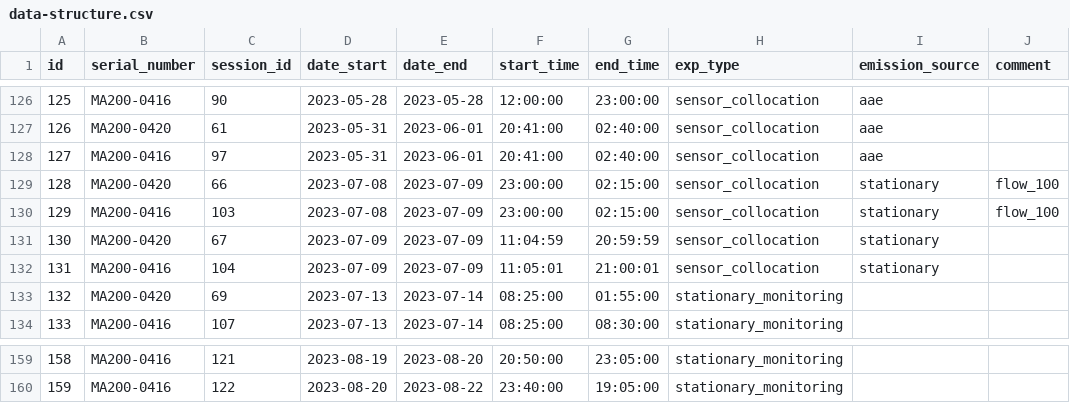
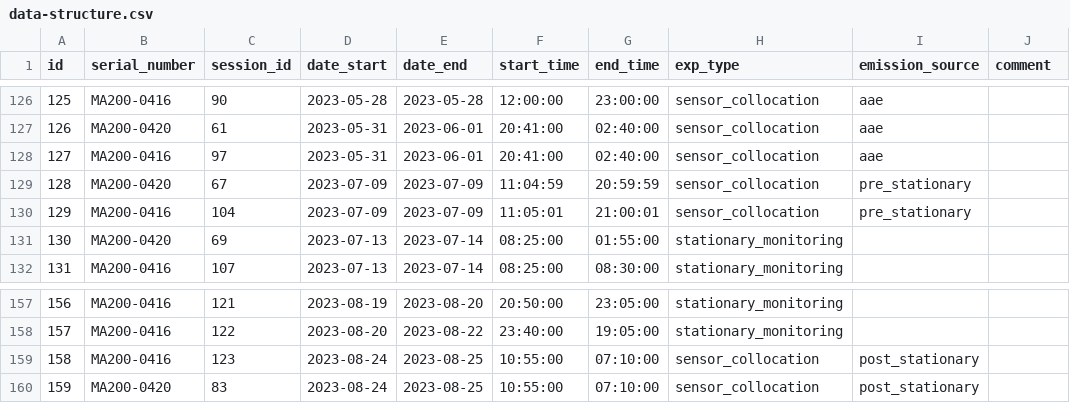
Before and after one commit to Global-Health-Engineering/bcsa, a CSV file: data-raw/metadata/data-structure.csv, drawn as a sheet; only a part is shown, gaps mark what is left out; removed rows and columns are numbered as before the commit, all else as after; the diff names each change by its address in the sheet, - before the commit and + after, or states it on an @@ line.

```diff
--- a/data-raw/metadata/data-structure.csv
+++ b/data-raw/metadata/data-structure.csv
-row 129: 128 | MA200-0420 | 66 | 2023-07-08 | 2023-07-09 | 23:00:00 | 02:15:00 | sensor_collocation | stationary | flow_100
-row 130: 129 | MA200-0416 | 103 | 2023-07-08 | 2023-07-09 | 23:00:00 | 02:15:00 | sensor_collocation | stationary | flow_100
@@ column A (id) renumbered between rows 129 and 158 @@
-I129:I130 (emission_source): stationary
+I129:I130 (emission_source): pre_stationary
+row 159: 158 | MA200-0416 | 123 | 2023-08-24 | 2023-08-25 | 10:55:00 | 07:10:00 | sensor_collocation | post_stationary
+row 160: 159 | MA200-0420 | 83 | 2023-08-24 | 2023-08-25 | 10:55:00 | 07:10:00 | sensor_collocation | post_stationary
```
Also changed, not shown: data-raw/metadata/id-mobile-monitoring.csv, data-raw/metadata/id-personal-monitoring.csv, 4 other files.
